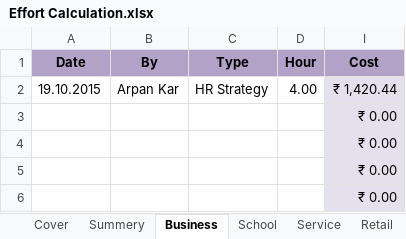
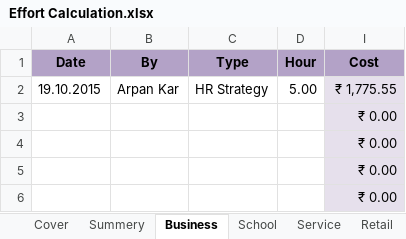
Before and after one commit to BinAff/Organization, an Excel workbook: Project Management/Effort Calculation.xlsx, sheet Business, drawn as a sheet; values as stored, in another font and other column widths than the file's, no borders; the diff names each change by its address in the sheet, - before the commit and + after, or states it on an @@ line.

```diff
--- a/Project Management/Effort Calculation.xlsx (sheet Business)
+++ b/Project Management/Effort Calculation.xlsx (sheet Business)
-D2 (Hour): 4.00
+D2 (Hour): 5.00
-I2 (Cost): ₹ 1,420.44
+I2 (Cost): ₹ 1,775.55
```
Also changed, not shown: sheet Skill Set, sheet Summery, sheet Team Member, sheet Cover, hidden cells.
